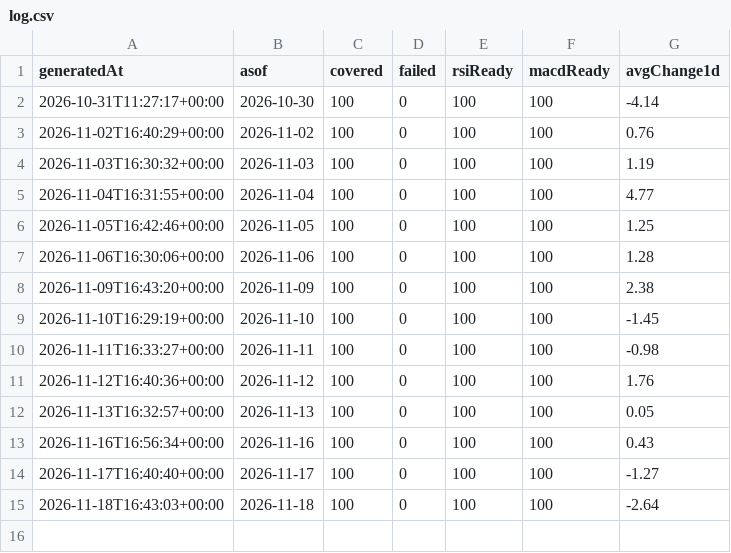
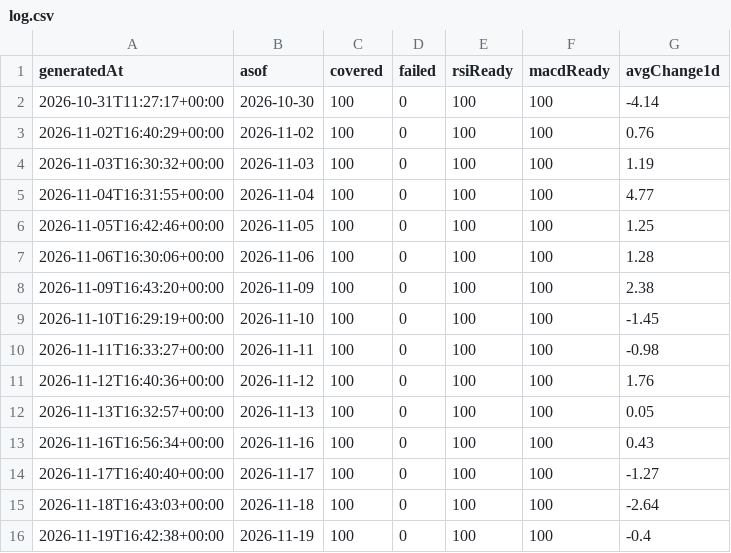
Before and after one commit to kirmizitech/bist-nabiz, a CSV file: data/log.csv, drawn as a sheet.

```diff
--- a/data/log.csv
+++ b/data/log.csv
@@ -15 +15,2 @@ generatedAt,asof,covered,failed,rsiReady,macdReady,avgChange1d
 2026-11-18T16:43:03+00:00,2026-11-18,100,0,100,100,-2.64
+2026-11-19T16:42:38+00:00,2026-11-19,100,0,100,100,-0.4
```
Also changed, not shown: 4 other files.
